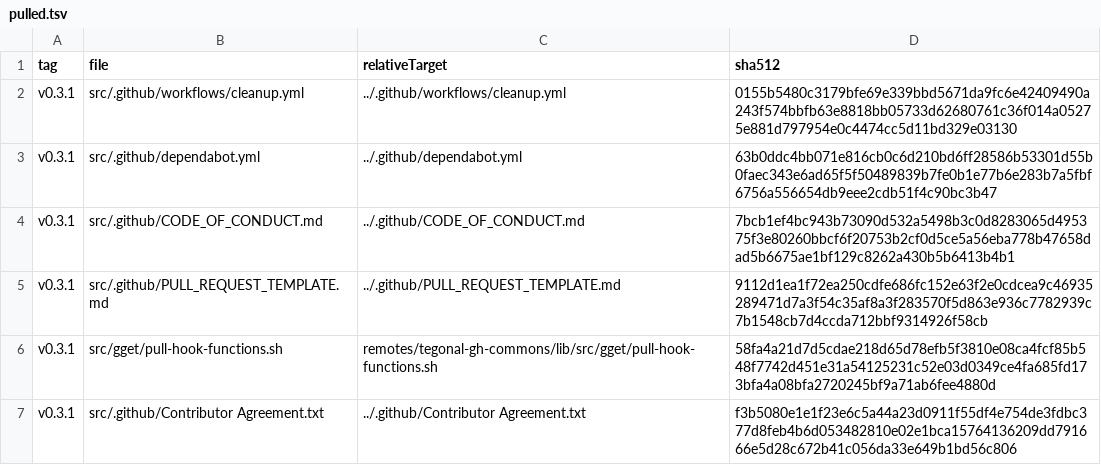
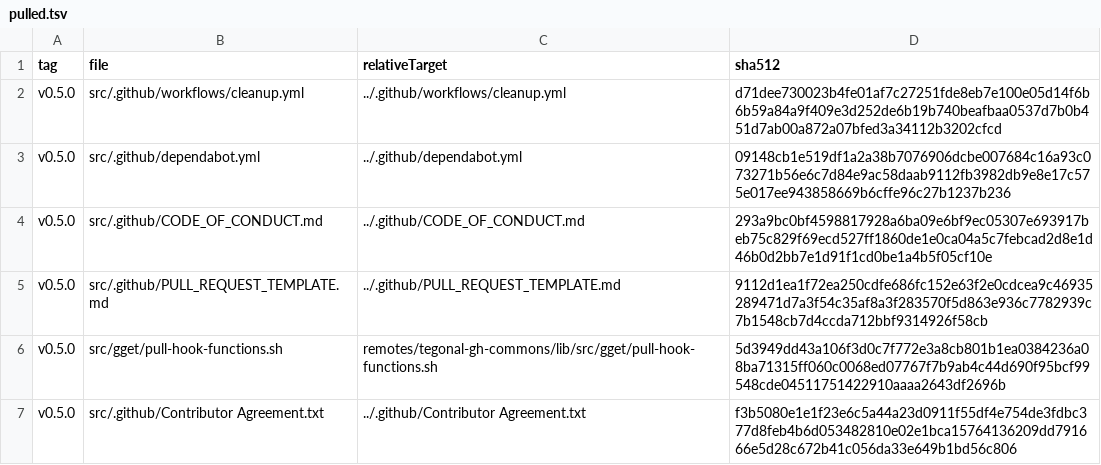
Before and after one commit to tegonal/gt, a TSV file: .gget/remotes/tegonal-gh-commons/pulled.tsv, drawn as a sheet.

Commit message:
update tegonal-scripts to v0.15.2 and tegonal-gh-commons to v0.5.0

```diff
--- a/.gget/remotes/tegonal-gh-commons/pulled.tsv
+++ b/.gget/remotes/tegonal-gh-commons/pulled.tsv
@@ -1,7 +1,7 @@
 tag	file	relativeTarget	sha512
-v0.3.1	src/.github/workflows/cleanup.yml	../.github/workflows/cleanup.yml	0155b5480c3179bfe69e339bbd5671da9fc6e42409490a243f574bbfb63e8818bb05733d62680761c36f014a05275e881d797954e0c4474cc5d11bd329e03130
-v0.3.1	src/.github/dependabot.yml	../.github/dependabot.yml	63b0ddc4bb071e816cb0c6d210bd6ff28586b53301d55b0faec343e6ad65f5f50489839b7fe0b1e77b6e283b7a5fbf6756a556654db9eee2cdb51f4c90bc3b47
-v0.3.1	src/.github/CODE_OF_CONDUCT.md	../.github/CODE_OF_CONDUCT.md	7bcb1ef4bc943b73090d532a5498b3c0d8283065d495375f3e80260bbcf6f20753b2cf0d5ce5a56eba778b47658dad5b6675ae1bf129c8262a430b5b6413b4b1
-v0.3.1	src/.github/PULL_REQUEST_TEMPLATE.md	../.github/PULL_REQUEST_TEMPLATE.md	9112d1ea1f72ea250cdfe686fc152e63f2e0cdcea9c46935289471d7a3f54c35af8a3f283570f5d863e936c7782939c7b1548cb7d4ccda712bbf9314926f58cb
-v0.3.1	src/gget/pull-hook-functions.sh	remotes/tegonal-gh-commons/lib/src/gget/pull-hook-functions.sh	58fa4a21d7d5cdae218d65d78efb5f3810e08ca4fcf85b548f7742d451e31a54125231c52e03d0349ce4fa685fd173bfa4a08bfa2720245bf9a71ab6fee4880d
-v0.3.1	src/.github/Contributor Agreement.txt	../.github/Contributor Agreement.txt	f3b5080e1e1f23e6c5a44a23d0911f55df4e754de3fdbc377d8feb4b6d053482810e02e1bca15764136209dd791666e5d28c672b41c056da33e649b1bd56c806
+v0.5.0	src/.github/workflows/cleanup.yml	../.github/workflows/cleanup.yml	d71dee730023b4fe01af7c27251fde8eb7e100e05d14f6b6b59a84a9f409e3d252de6b19b740beafbaa0537d7b0b451d7ab00a872a07bfed3a34112b3202cfcd
+v0.5.0	src/.github/dependabot.yml	../.github/dependabot.yml	09148cb1e519df1a2a38b7076906dcbe007684c16a93c073271b56e6c7d84e9ac58daab9112fb3982db9e8e17c575e017ee943858669b6cffe96c27b1237b236
+v0.5.0	src/.github/CODE_OF_CONDUCT.md	../.github/CODE_OF_CONDUCT.md	293a9bc0bf4598817928a6ba09e6bf9ec05307e693917beb75c829f69ecd527ff1860de1e0ca04a5c7febcad2d8e1d46b0d2bb7e1d91f1cd0be1a4b5f05cf10e
+v0.5.0	src/.github/PULL_REQUEST_TEMPLATE.md	../.github/PULL_REQUEST_TEMPLATE.md	9112d1ea1f72ea250cdfe686fc152e63f2e0cdcea9c46935289471d7a3f54c35af8a3f283570f5d863e936c7782939c7b1548cb7d4ccda712bbf9314926f58cb
+v0.5.0	src/gget/pull-hook-functions.sh	remotes/tegonal-gh-commons/lib/src/gget/pull-hook-functions.sh	5d3949dd43a106f3d0c7f772e3a8cb801b1ea0384236a08ba71315ff060c0068ed07767f7b9ab4c44d690f95bcf99548cde04511751422910aaaa2643df2696b
+v0.5.0	src/.github/Contributor Agreement.txt	../.github/Contributor Agreement.txt	f3b5080e1e1f23e6c5a44a23d0911f55df4e754de3fdbc377d8feb4b6d053482810e02e1bca15764136209dd791666e5d28c672b41c056da33e649b1bd56c806
```
Also changed, not shown: .gget/remotes/tegonal-scripts/pulled.tsv, 29 other files.
